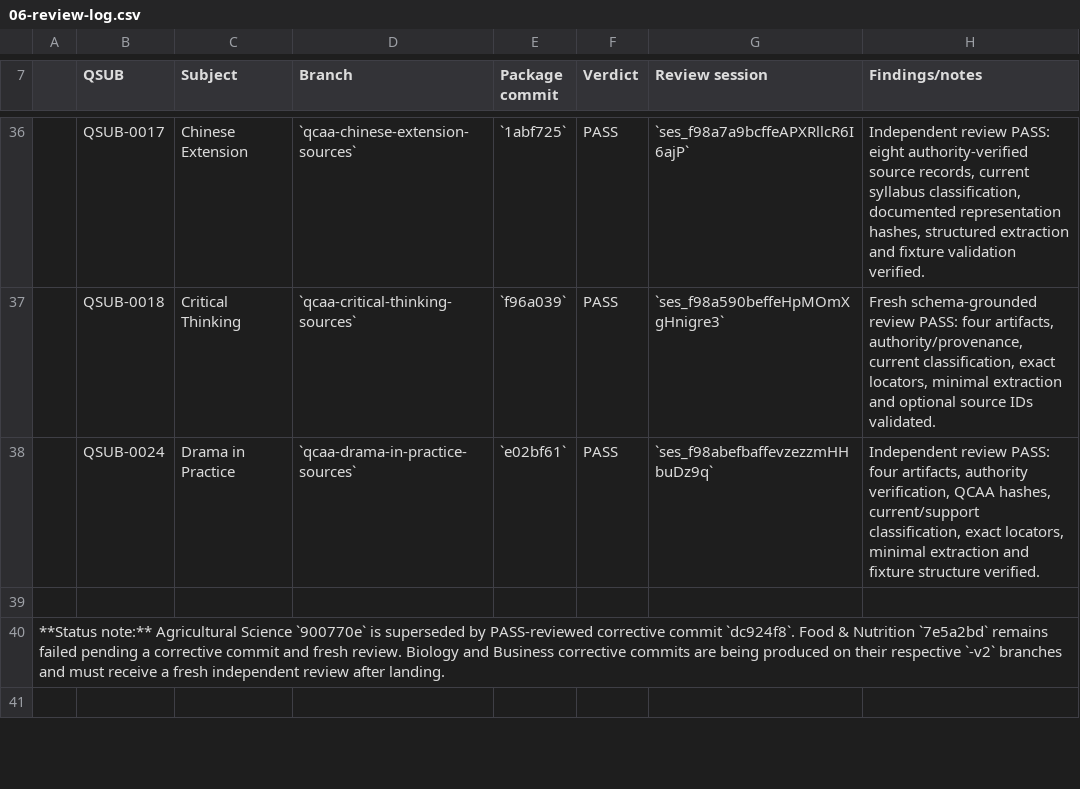
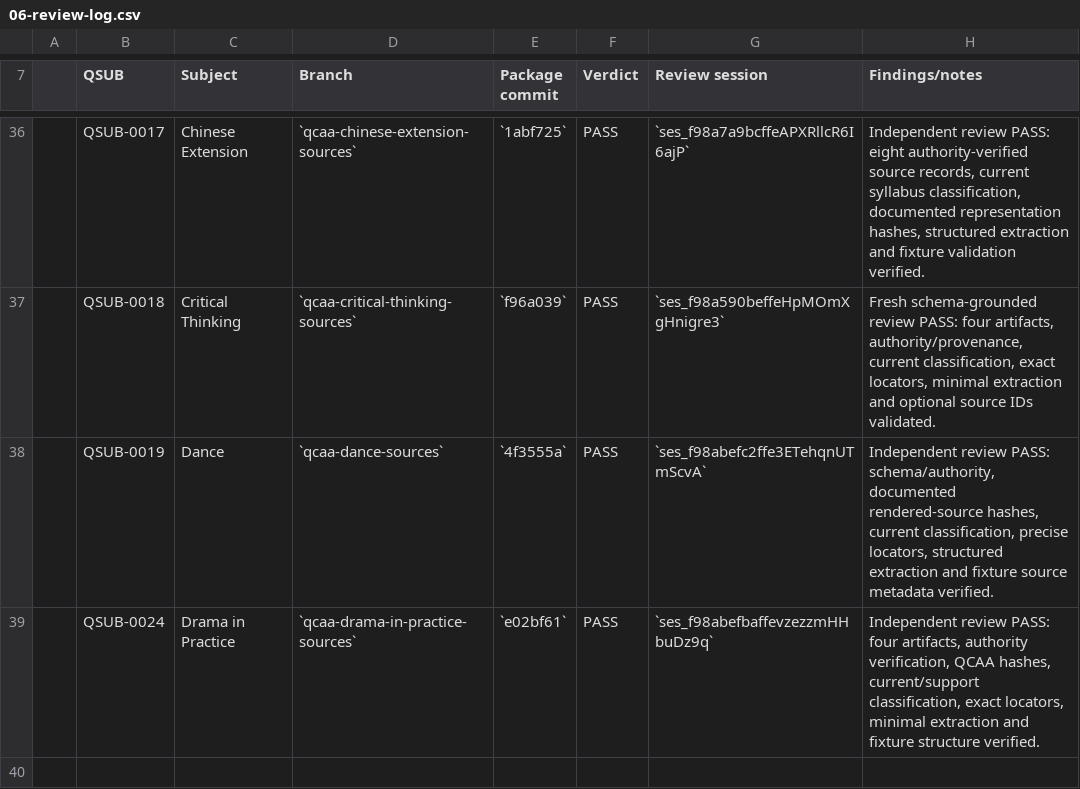
Before and after one commit to alpha-qu3/australian-teacher-skills, a CSV file: docs/localisation/06-review-log.csv, drawn as a sheet; only a part is shown, gaps mark what is left out; the shorter side is filled out with more unchanged rows; the diff names each change by its address in the sheet, - before the commit and + after, or states it on an @@ line.

Commit message:
docs: record Dance review

```diff
--- a/docs/localisation/06-review-log.csv
+++ b/docs/localisation/06-review-log.csv
+row 38:  | QSUB-0019 | Dance | `qcaa-dance-sources` | `4f3555a` | PASS | `ses_f98abefc2ffe3ETehqnUTmScvA` | Independent review PASS: schema/authority, documented rendered-source hashes, current classification, precise locators, structured extraction and fixture source metadata verified.
```
